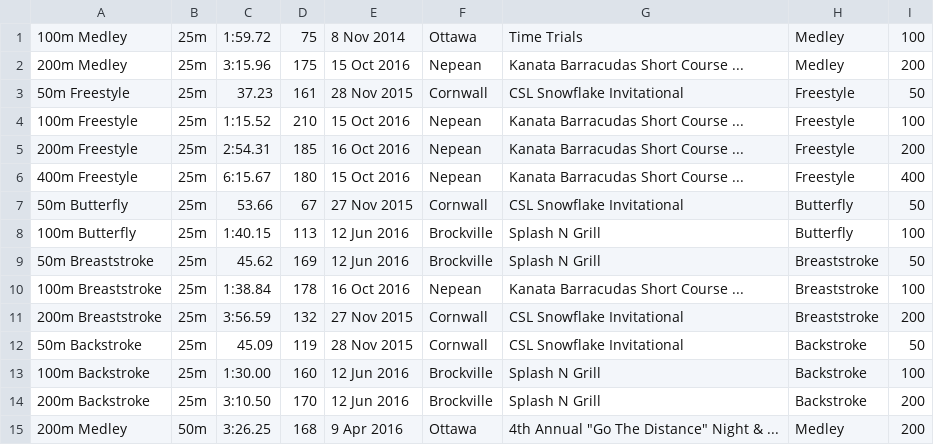
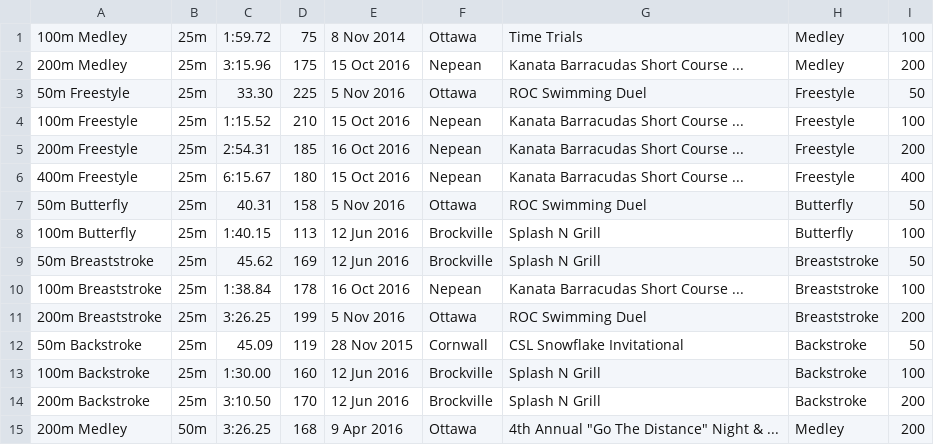
Before and after one commit to Subject2Risk/swim-report, a CSV file: swim-data/5060319.csv, drawn as a sheet; only a part is shown.

```diff
--- a/swim-data/5060319.csv
+++ b/swim-data/5060319.csv
@@ -2,3 +2,3 @@
 200m Medley,25m,3:15.96,175,15 Oct 2016,Nepean,Kanata Barracudas Short Course ...,Medley,200
-50m Freestyle,25m,37.23,161,28 Nov 2015,Cornwall,CSL Snowflake Invitational,Freestyle,50
+50m Freestyle,25m,33.30,225,5 Nov 2016,Ottawa,ROC Swimming Duel,Freestyle,50
 100m Freestyle,25m,1:15.52,210,15 Oct 2016,Nepean,Kanata Barracudas Short Course ...,Freestyle,100
@@ -6,3 +6,3 @@
 400m Freestyle,25m,6:15.67,180,15 Oct 2016,Nepean,Kanata Barracudas Short Course ...,Freestyle,400
-50m Butterfly,25m,53.66,67,27 Nov 2015,Cornwall,CSL Snowflake Invitational,Butterfly,50
+50m Butterfly,25m,40.31,158,5 Nov 2016,Ottawa,ROC Swimming Duel,Butterfly,50
 100m Butterfly,25m,1:40.15,113,12 Jun 2016,Brockville,Splash N Grill,Butterfly,100
@@ -10,3 +10,3 @@
 100m Breaststroke,25m,1:38.84,178,16 Oct 2016,Nepean,Kanata Barracudas Short Course ...,Breaststroke,100
-200m Breaststroke,25m,3:56.59,132,27 Nov 2015,Cornwall,CSL Snowflake Invitational,Breaststroke,200
+200m Breaststroke,25m,3:26.25,199,5 Nov 2016,Ottawa,ROC Swimming Duel,Breaststroke,200
 50m Backstroke,25m,45.09,119,28 Nov 2015,Cornwall,CSL Snowflake Invitational,Backstroke,50
```
Also changed, not shown: swim-data/4686926.csv, swim-data/4821832.csv, 1 other file.
